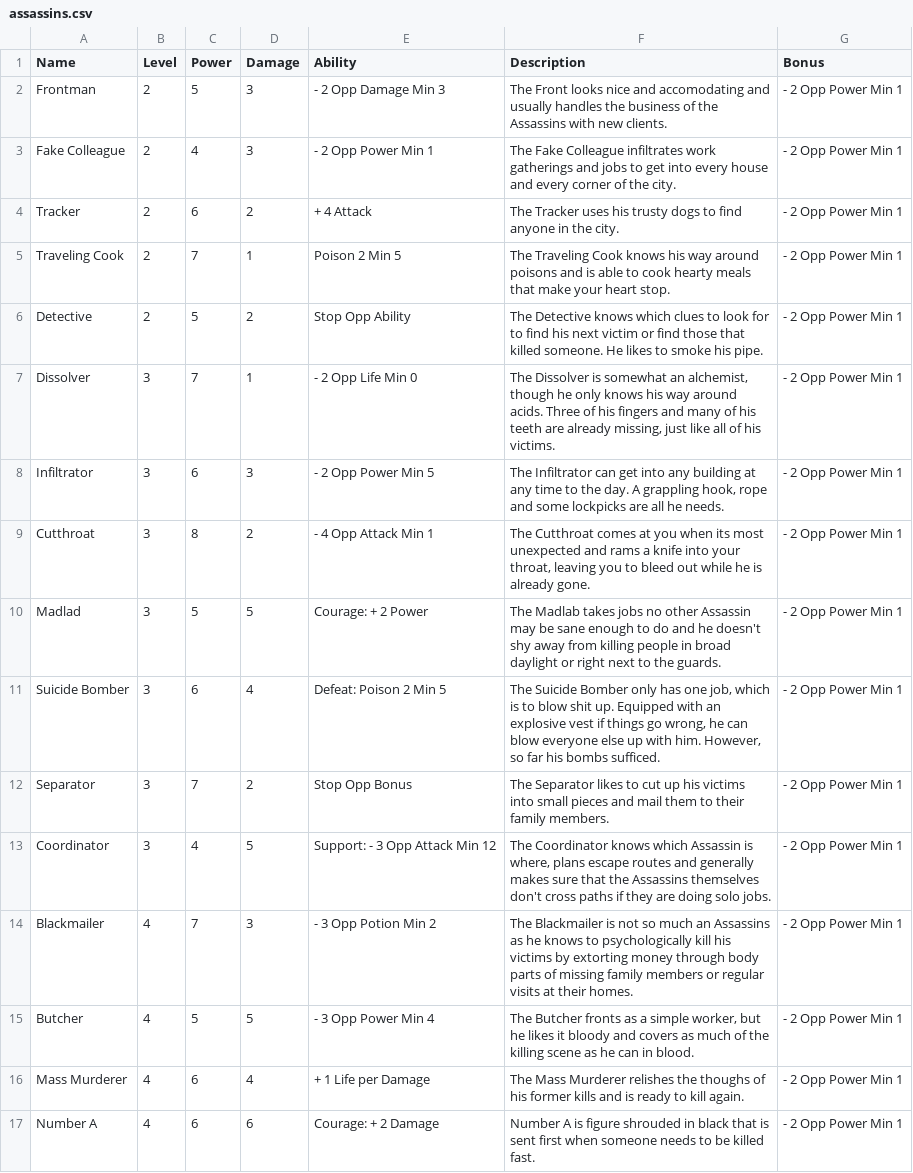
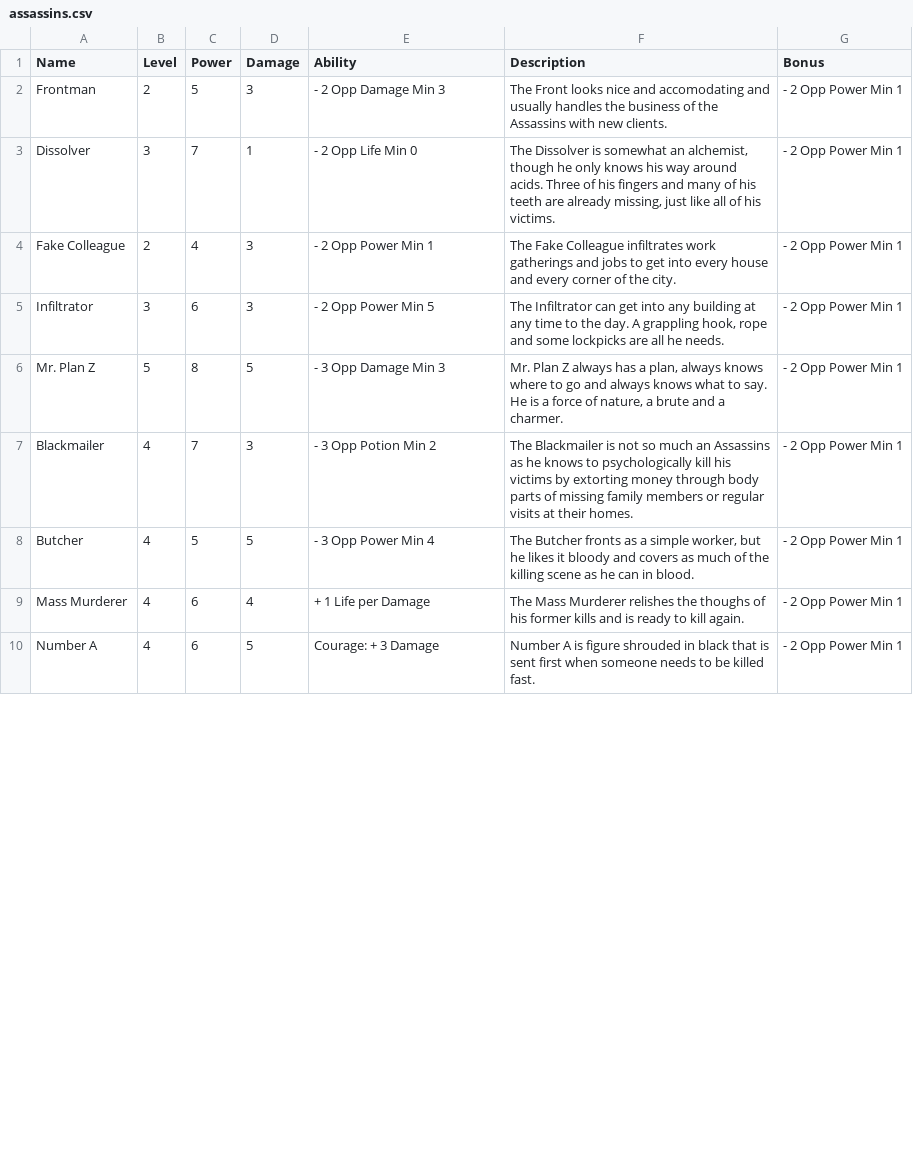
Before and after one commit to MadeOfJelly/solanaceae_vcg, a CSV file: res/assassins.csv, drawn as a sheet; only a part is shown; the diff covers the shown part only.

```diff
--- a/res/assassins.csv
+++ b/res/assassins.csv
@@ -2,13 +2,6 @@ Name,Level,Power,Damage,Ability,Description,Bonus
 Frontman,2,5,3,- 2 Opp Damage Min 3,The Front looks nice and accomodating and usually handles the business of the Assassins with new clients.,- 2 Opp Power Min 1
+Dissolver,3,7,1,- 2 Opp Life Min 0,"The Dissolver is somewhat an alchemist, though he only knows his way around acids. Three of his fingers and many of his teeth are already missing, just like all of his victims.",- 2 Opp Power Min 1
 Fake Colleague,2,4,3,- 2 Opp Power Min 1,The Fake Colleague infiltrates work gatherings and jobs to get into every house and every corner of the city.,- 2 Opp Power Min 1
-Tracker,2,6,2,+ 4 Attack,The Tracker uses his trusty dogs to find anyone in the city.,- 2 Opp Power Min 1
-Traveling Cook,2,7,1,Poison 2 Min 5,The Traveling Cook knows his way around poisons and is able to cook hearty meals that make your heart stop.,- 2 Opp Power Min 1
-Detective,2,5,2,Stop Opp Ability,The Detective knows which clues to look for to find his next victim or find those that killed someone. He likes to smoke his pipe.,- 2 Opp Power Min 1
-Dissolver,3,7,1,- 2 Opp Life Min 0,"The Dissolver is somewhat an alchemist, though he only knows his way around acids. Three of his fingers and many of his teeth are already missing, just like all of his victims.",- 2 Opp Power Min 1
 Infiltrator,3,6,3,- 2 Opp Power Min 5,"The Infiltrator can get into any building at any time to the day. A grappling hook, rope and some lockpicks are all he needs.",- 2 Opp Power Min 1
-Cutthroat,3,8,2,- 4 Opp Attack Min 1,"The Cutthroat comes at you when its most unexpected and rams a knife into your throat, leaving you to bleed out while he is already gone.",- 2 Opp Power Min 1
-Madlad,3,5,5,Courage: + 2 Power,The Madlab takes jobs no other Assassin may be sane enough to do and he doesn't shy away from killing people in broad daylight or right next to the guards.,- 2 Opp Power Min 1
-Suicide Bomber,3,6,4,Defeat: Poison 2 Min 5,"The Suicide Bomber only has one job, which is to blow shit up. Equipped with an explosive vest if things go wrong, he can blow everyone else up with him. However, so far his bombs sufficed.",- 2 Opp Power Min 1
-Separator,3,7,2,Stop Opp Bonus,The Separator likes to cut up his victims into small pieces and mail them to their family members.,- 2 Opp Power Min 1
-Coordinator,3,4,5,Support: - 3 Opp Attack Min 12,"The Coordinator knows which Assassin is where, plans escape routes and generally makes sure that the Assassins themselves don't cross paths if they are doing solo jobs.",- 2 Opp Power Min 1
+Mr. Plan Z,5,8,5,- 3 Opp Damage Min 3,"Mr. Plan Z always has a plan, always knows where to go and always knows what to say. He is a force of nature, a brute and a charmer.",- 2 Opp Power Min 1
 Blackmailer,4,7,3,- 3 Opp Potion Min 2,The Blackmailer is not so much an Assassins as he knows to psychologically kill his victims by extorting money through body parts of missing family members or regular visits at their homes.,- 2 Opp Power Min 1
@@ -16,2 +9,2 @@ Butcher,4,5,5,- 3 Opp Power Min 4,"The Butcher fronts as a simple worker, but he
 Mass Murderer,4,6,4,+ 1 Life per Damage,The Mass Murderer relishes the thoughs of his former kills and is ready to kill again. ,- 2 Opp Power Min 1
-Number A,4,6,6,Courage: + 2 Damage,Number A is figure shrouded in black that is sent first when someone needs to be killed fast.,- 2 Opp Power Min 1
+Number A,4,6,5,Courage: + 3 Damage,Number A is figure shrouded in black that is sent first when someone needs to be killed fast.,- 2 Opp Power Min 1
```
Also changed, not shown: 7 added rows, 1 removed row, 1 moved row and 2 edited cells elsewhere in this file, res/aberrations.csv, res/bandits.csv, 13 other files.
